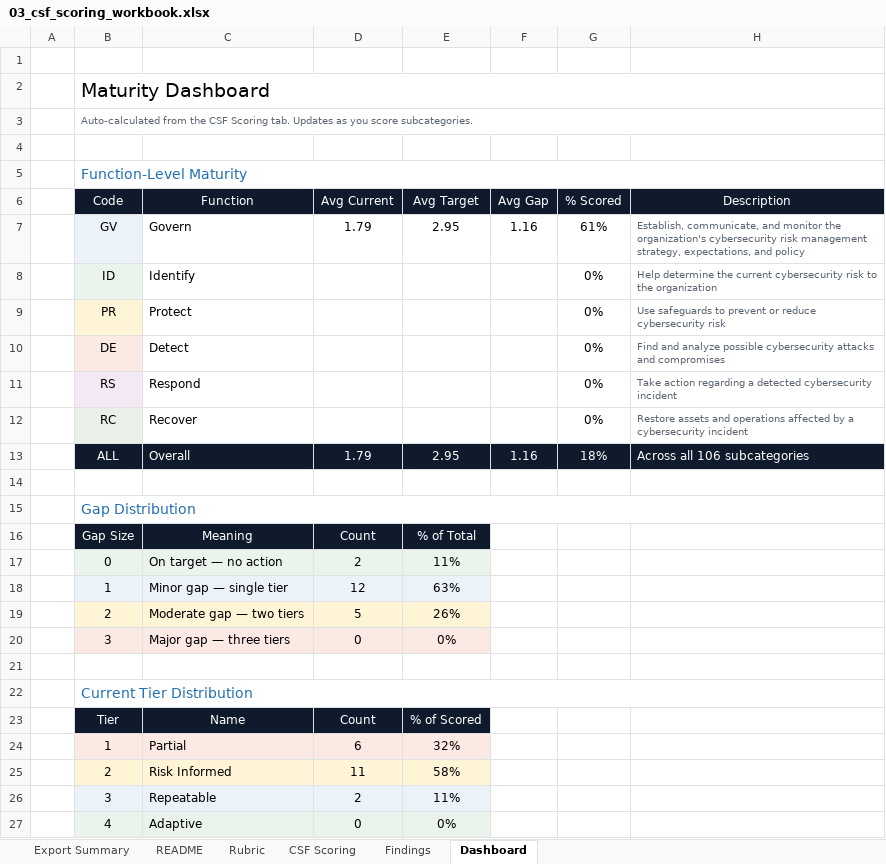
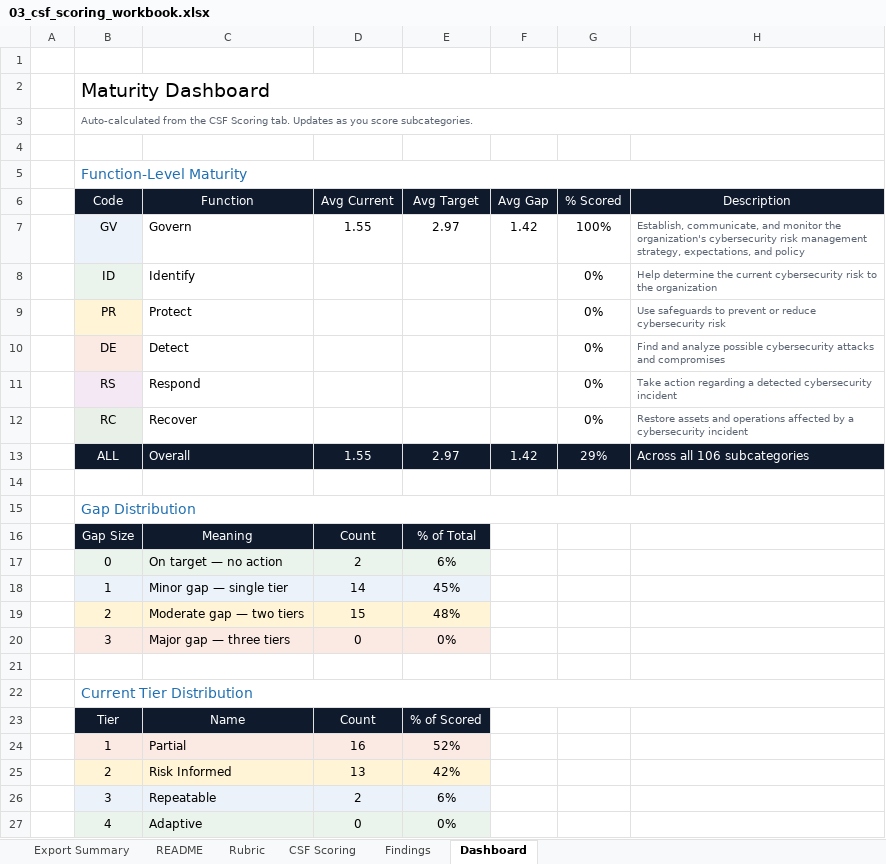
Before and after one commit to James-Minh-Bui/nist-csf-assessment, an Excel workbook: 03_csf_scoring_workbook.xlsx, sheet Dashboard, drawn as a sheet; values as stored, in another font and other column widths than the file's, no borders; removed rows and columns are numbered as before the commit, all else as after; the diff names each change by its address in the sheet, - before the commit and + after, or states it on an @@ line.

```diff
--- a/03_csf_scoring_workbook.xlsx (sheet Dashboard)
+++ b/03_csf_scoring_workbook.xlsx (sheet Dashboard)
-row 7:  | GV | Govern | 1.79 | 2.95 | 1.16 | 61% | Establish, communicate, and monitor the organization's cybersecurity risk management strategy, expectations, and policy
+row 7:  | GV | Govern | 1.55 | 2.97 | 1.42 | 100% | Establish, communicate, and monitor the organization's cybersecurity risk management strategy, expectations, and policy
-row 13:  | ALL | Overall | 1.79 | 2.95 | 1.16 | 18% | Across all 106 subcategories
+row 13:  | ALL | Overall | 1.55 | 2.97 | 1.42 | 29% | Across all 106 subcategories
-E17 (Avg Target): 11%
+E17 (Avg Target): 6%
-D18 (Avg Current): 12
+D18 (Avg Current): 14
-E18 (Avg Target): 63%
+E18 (Avg Target): 45%
-D19 (Avg Current): 5
+D19 (Avg Current): 15
-E19 (Avg Target): 26%
+E19 (Avg Target): 48%
-D24 (Avg Current): 6
+D24 (Avg Current): 16
-E24 (Avg Target): 32%
+E24 (Avg Target): 52%
-D25 (Avg Current): 11
+D25 (Avg Current): 13
-E25 (Avg Target): 58%
+E25 (Avg Target): 42%
-E26 (Avg Target): 11%
+E26 (Avg Target): 6%
```
Also changed, not shown: sheet CSF Scoring.
